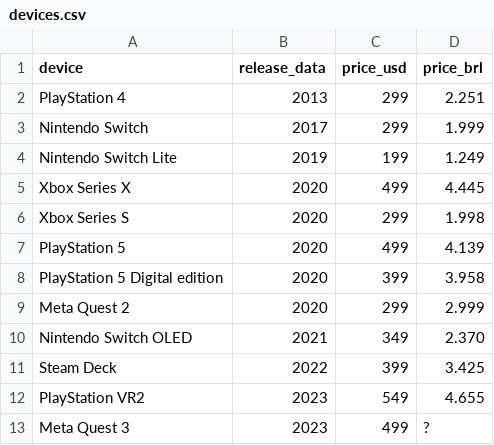
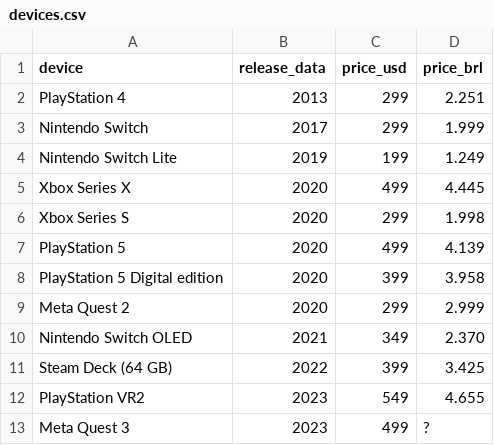
Before and after one commit to andredarcie/my-life-data, a CSV file: data/devices.csv, drawn as a sheet.

Commit message:
Update devices.csv

```diff
--- a/data/devices.csv
+++ b/data/devices.csv
@@ -10,3 +10,3 @@ Meta Quest 2, 2020, 299, 2.999
 Nintendo Switch OLED, 2021, 349, 2.370
-Steam Deck, 2022, 399, 3.425
+Steam Deck (64 GB), 2022, 399, 3.425
 PlayStation VR2, 2023, 549, 4.655
```
